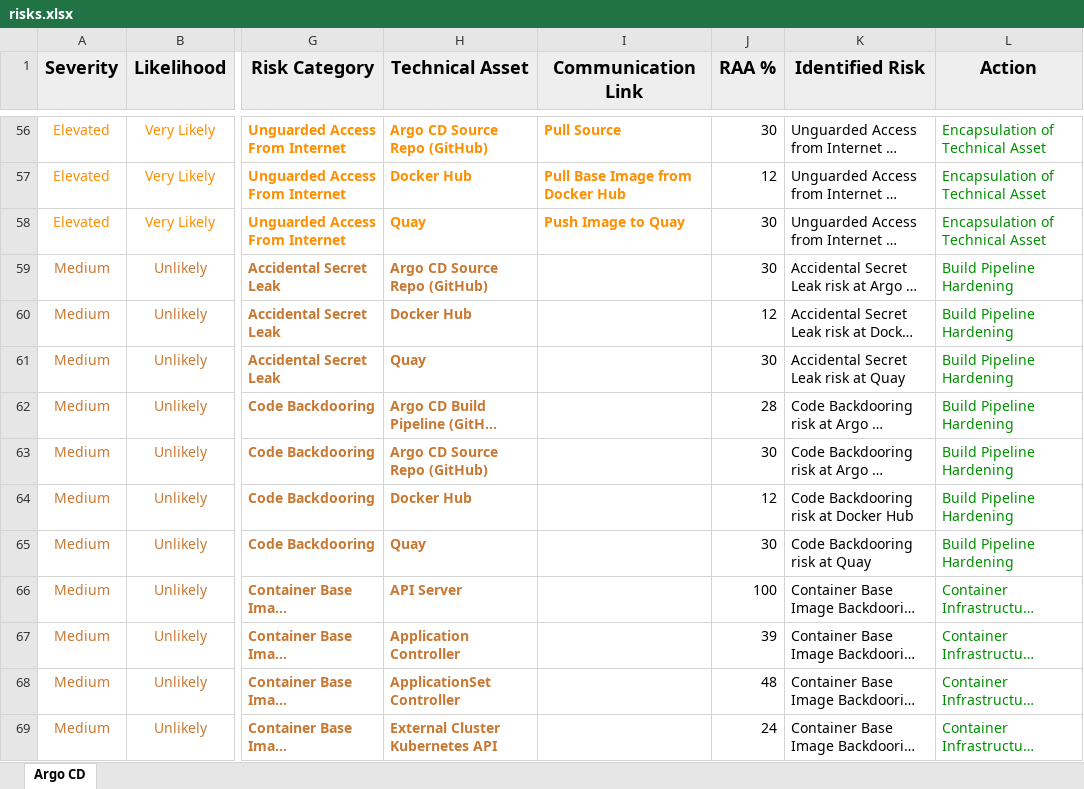
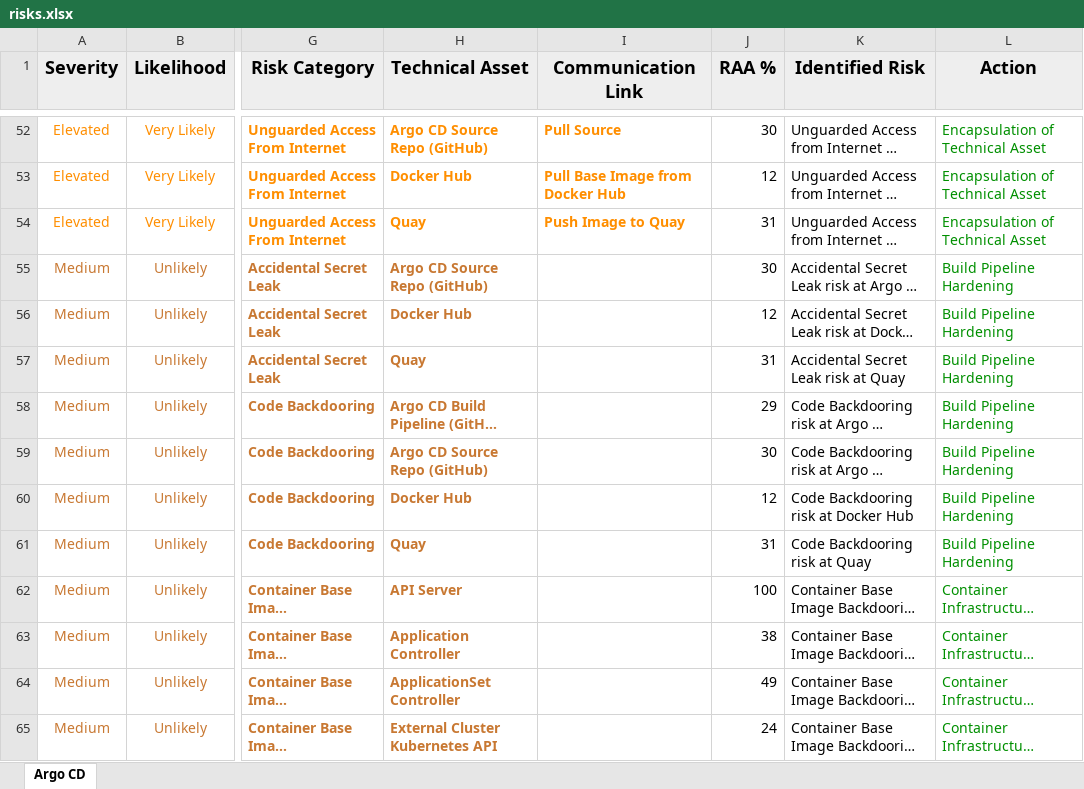
Before and after one commit to crenshaw-dev/argo-threagile, an Excel workbook: risks.xlsx, sheet Argo CD, drawn as a sheet; only a part is shown, gaps mark what is left out; long unchanged cells end in …; values as stored, in another font and other column widths than the file's, no borders; addresses are those after the commit; the diff covers the shown part only; the diff names each change by its address in the sheet, - before the commit and + after, or states it on an @@ line.

```diff
--- a/risks.xlsx (sheet Argo CD)
+++ b/risks.xlsx (sheet Argo CD)
-J54 (RAA %): 30
+J54 (RAA %): 31
-J57 (RAA %): 30
+J57 (RAA %): 31
-J58 (RAA %): 28
+J58 (RAA %): 29
-J61 (RAA %): 30
+J61 (RAA %): 31
-J63 (RAA %): 39
+J63 (RAA %): 38
-J64 (RAA %): 48
+J64 (RAA %): 49
```
Also changed, not shown: 15 added rows, 19 removed rows, 48 edited cells and cell formats elsewhere in this sheet.
